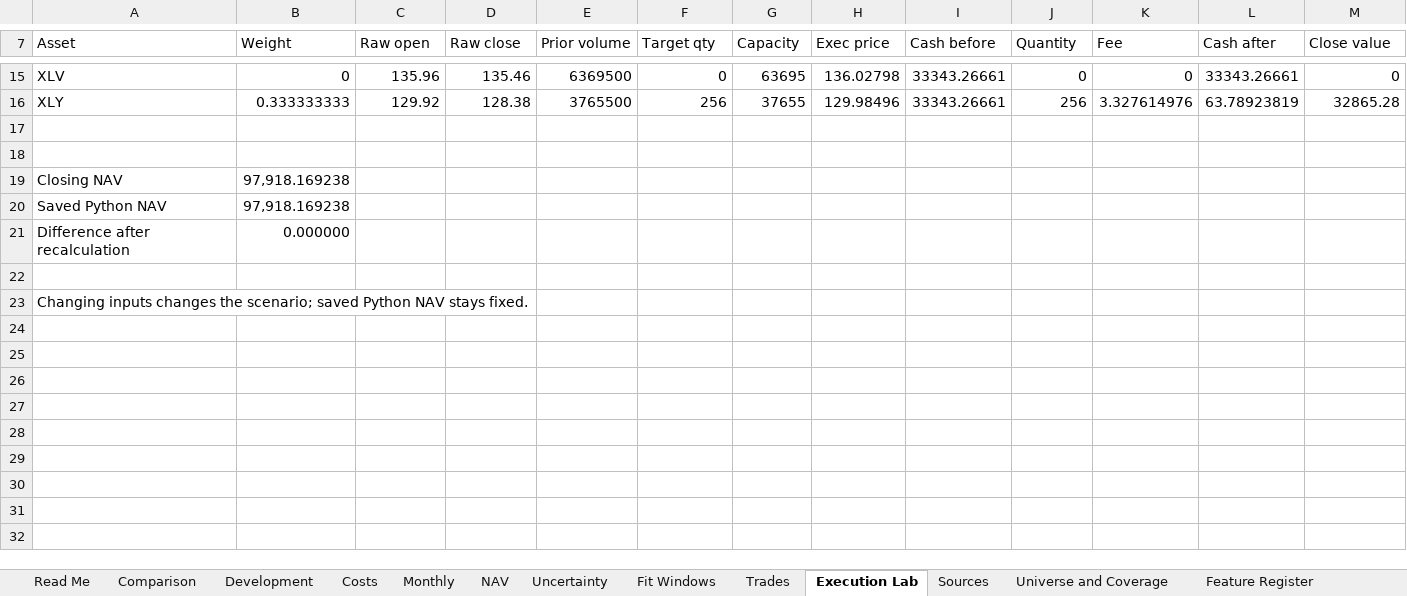
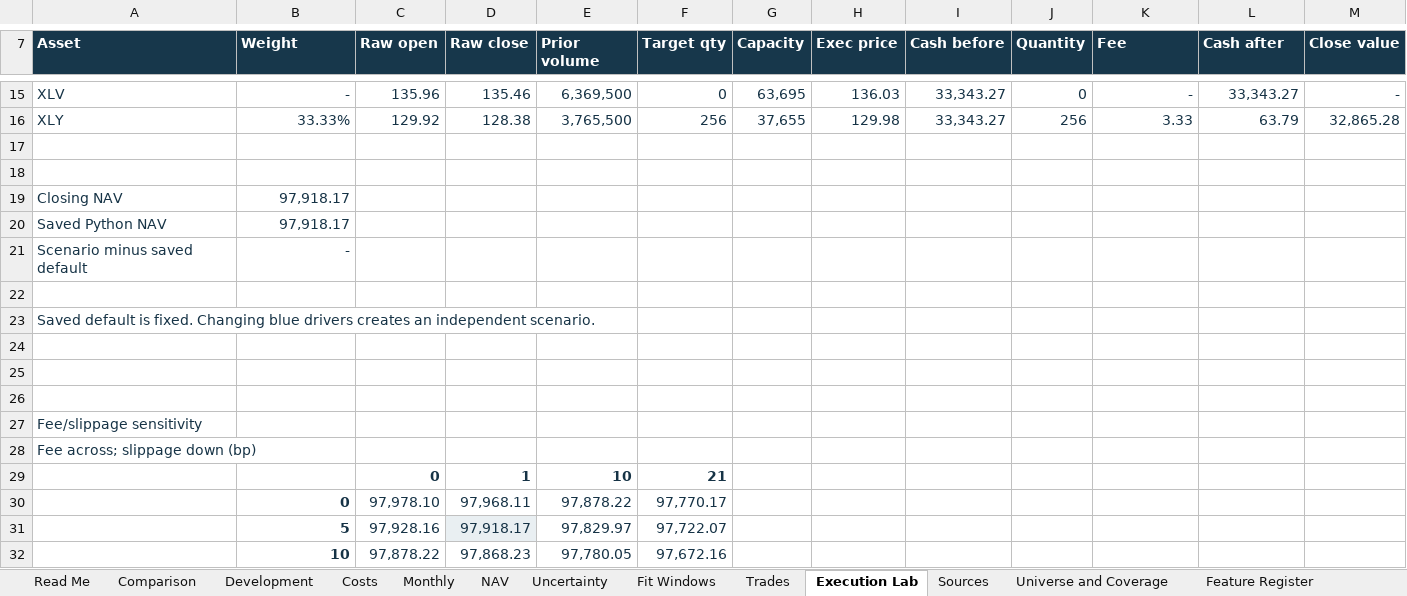
Before and after one commit to thvh2006/systematic-equity-ml-research, an Excel workbook: deliverables/P2_Systematic_Equity_Research.xlsx, sheet Execution Lab, drawn as a sheet; only a part is shown, gaps mark what is left out; values as stored, in another font and other column widths than the file's, no borders; removed rows and columns are numbered as before the commit, all else as after; the diff covers the shown part only; the diff names each change by its address in the sheet, - before the commit and + after, or states it on an @@ line.

Commit message:
Release 0.4: explain the ML shortfall across dashboard, notebooks and Excel (#2)
* Polish review 0.4: scripts

* Polish review 0.4: tests

* Polish review 0.4: notebooks

* Polish review 0.4: deliverables

* Polish review 0.4: artifacts/review

* Polish review 0.4: dashboard

* Polish review 0.4: docs

* Polish review 0.4: reports/results

* Polish review 0.4: artifacts/research

* Polish review 0.4: visible release overview

* Fix notebook preview rendering: scripts

* Fix notebook preview rendering: notebooks

* Fix notebook preview rendering: artifacts/review/figures

* Fix notebook preview rendering: docs

* Fix notebook preview rendering: artifacts/research

* Fix notebook preview rendering: release manifest

* Fix notebook preview rendering: scripts

* Fix notebook preview rendering: notebooks

* Fix notebook preview rendering: release manifest

```diff
--- a/deliverables/P2_Systematic_Equity_Research.xlsx (sheet Execution Lab)
+++ b/deliverables/P2_Systematic_Equity_Research.xlsx (sheet Execution Lab)
@@ A7:M7 fill: none → #17374B, bold: off → on, text colour: black → #FFFFFF @@
-A15:M16 text colour: black
+A15:M16 text colour: #163346
-B15 (Weight): 0
+B15 (Weight): -
-E15 (Prior volume): 6369500
+E15 (Prior volume): 6,369,500
-G15 (Capacity): 63695
+G15 (Capacity): 63,695
-H15 (Exec price): 136.02798
+H15 (Exec price): 136.03
-I15:I16 (Cash before): 33343.26661
+I15:I16 (Cash before): 33,343.27
-K15 (Fee): 0
+K15 (Fee): -
-L15 (Cash after): 33343.26661
+L15 (Cash after): 33,343.27
-M15 (Close value): 0
+M15 (Close value): -
-B16 (Weight): 0.333333333
+B16 (Weight): 33.33%
-E16 (Prior volume): 3765500
+E16 (Prior volume): 3,765,500
-G16 (Capacity): 37655
+G16 (Capacity): 37,655
-H16 (Exec price): 129.98496
+H16 (Exec price): 129.98
-K16 (Fee): 3.327614976
+K16 (Fee): 3.33
-L16 (Cash after): 63.78923819
+L16 (Cash after): 63.79
-M16 (Close value): 32865.28
+M16 (Close value): 32,865.28
-A19:B20 text colour: black
+A19:B20 text colour: #163346
-B19:B20 (Weight): 97,918.169238
+B19:B20 (Weight): 97,918.17
-row 21: Difference after recalculation | 0.000000
+row 21: Scenario minus saved default | -
-A23 (Asset): Changing inputs changes the scenario; saved Python NAV stays fixed.
+A23 (Asset): Saved default is fixed. Changing blue drivers creates an independent scenario.
-A23 text colour: black
+A23 text colour: #163346
+row 24: (empty)
+row 25: (empty)
+row 26: (empty)
+row 27: Fee/slippage sensitivity
+row 28: Fee across; slippage down (bp)
+row 29:  |  | 0 | 1 | 10 | 21
+row 30:  | 0 | 97,978.10 | 97,968.11 | 97,878.22 | 97,770.17
+row 31:  | 5 | 97,928.16 | 97,918.17 | 97,829.97 | 97,722.07
+row 32:  | 10 | 97,878.22 | 97,868.23 | 97,780.05 | 97,672.16
```
Also changed, not shown: 1 added row, 1 removed row, 54 edited cells and cell formats elsewhere in this sheet, sheet Comparison, sheet Read Me, charts or pictures, 42 other files.
